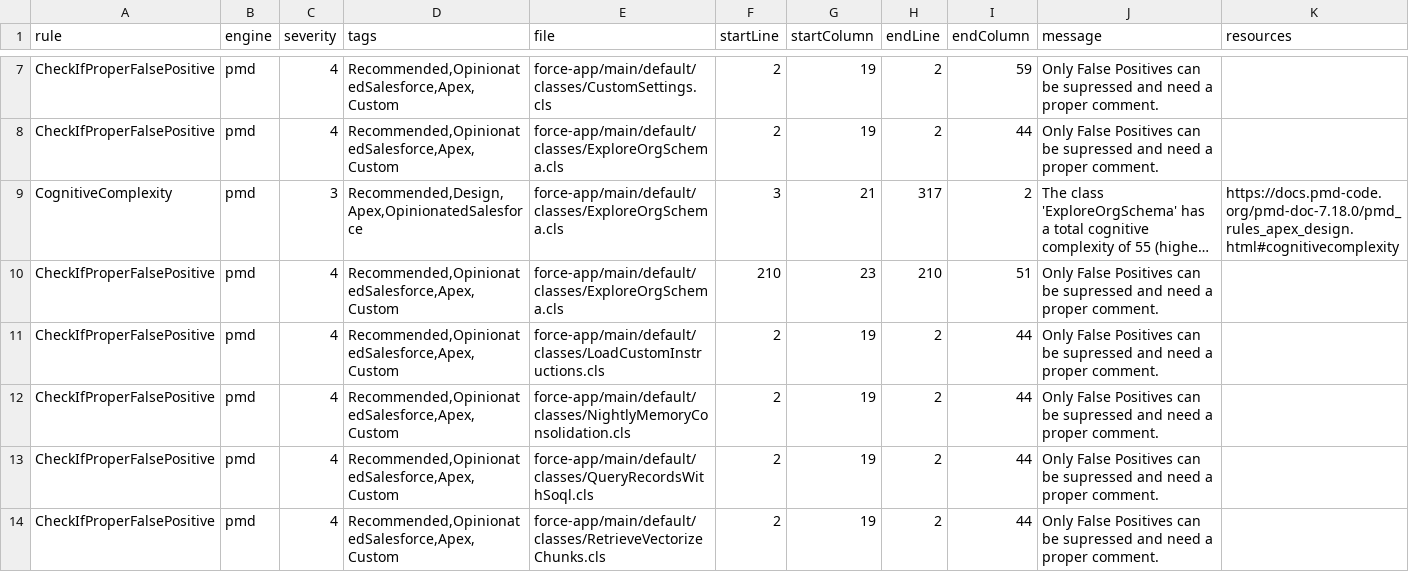
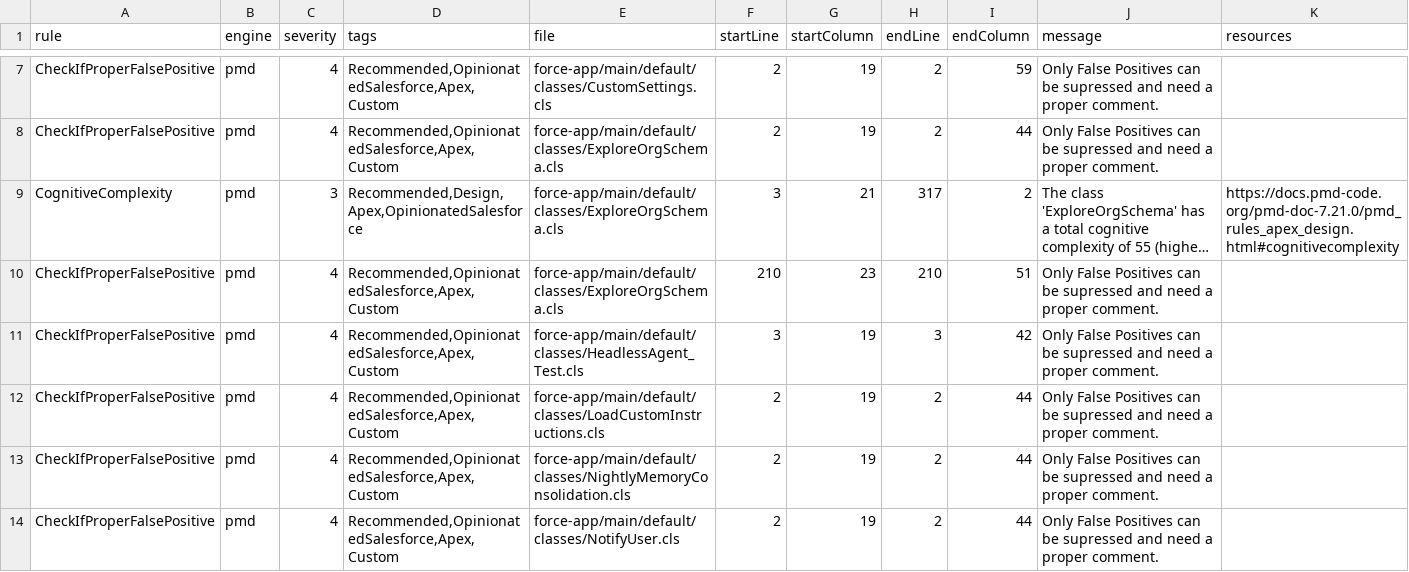
Before and after one commit to aquivalabs/my-org-butler, a CSV file: code-analyzer-cleancode.csv, drawn as a sheet; only a part is shown, gaps mark what is left out; the shorter side is filled out with more unchanged rows; long unchanged cells end in …; the diff covers the shown part only; the diff names each change by its address in the sheet, - before the commit and + after, or states it on an @@ line.

```diff
--- a/code-analyzer-cleancode.csv
+++ b/code-analyzer-cleancode.csv
-K9 (resources): https://docs.pmd-code.org/pmd-doc-7.18.0/pmd_rules_apex_design.html#cognitivecomplexity
+K9 (resources): https://docs.pmd-code.org/pmd-doc-7.21.0/pmd_rules_apex_design.html#cognitivecomplexity
+row 11: CheckIfProperFalsePositive | pmd | 4 | Recommended,OpinionatedSalesforce,Apex,Custom | force-app/main/default/classes/HeadlessAgent_Test.cls | 3 | 19 | 3 | 42 | Only False Positives can be supressed and need a proper comment.
+row 14: CheckIfProperFalsePositive | pmd | 4 | Recommended,OpinionatedSalesforce,Apex,Custom | force-app/main/default/classes/NotifyUser.cls | 2 | 19 | 2 | 44 | Only False Positives can be supressed and need a proper comment.
```
Also changed, not shown: 4 added rows elsewhere in this file, 41 other files.
